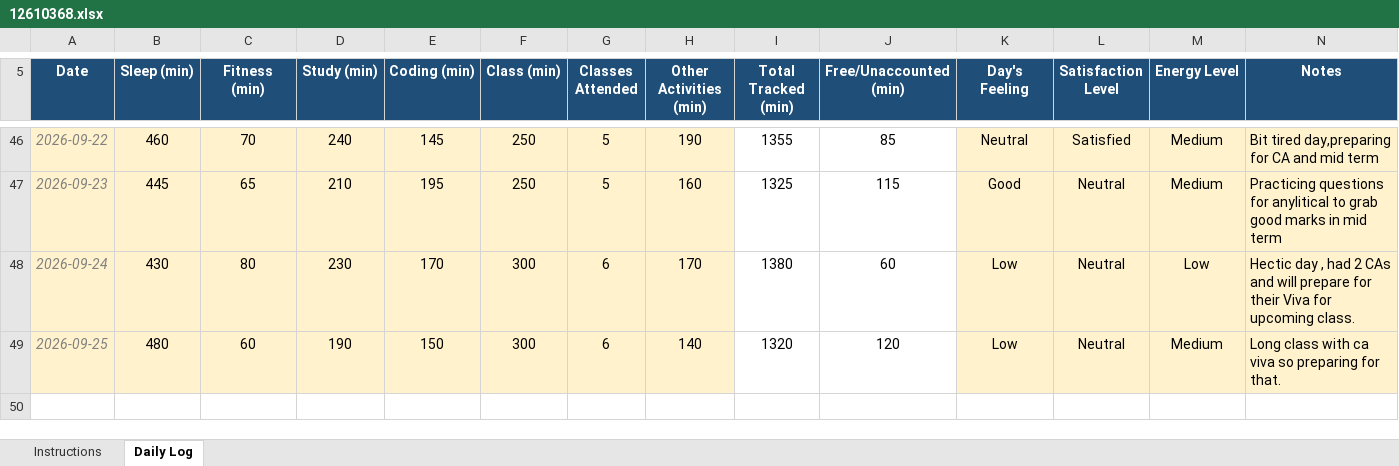
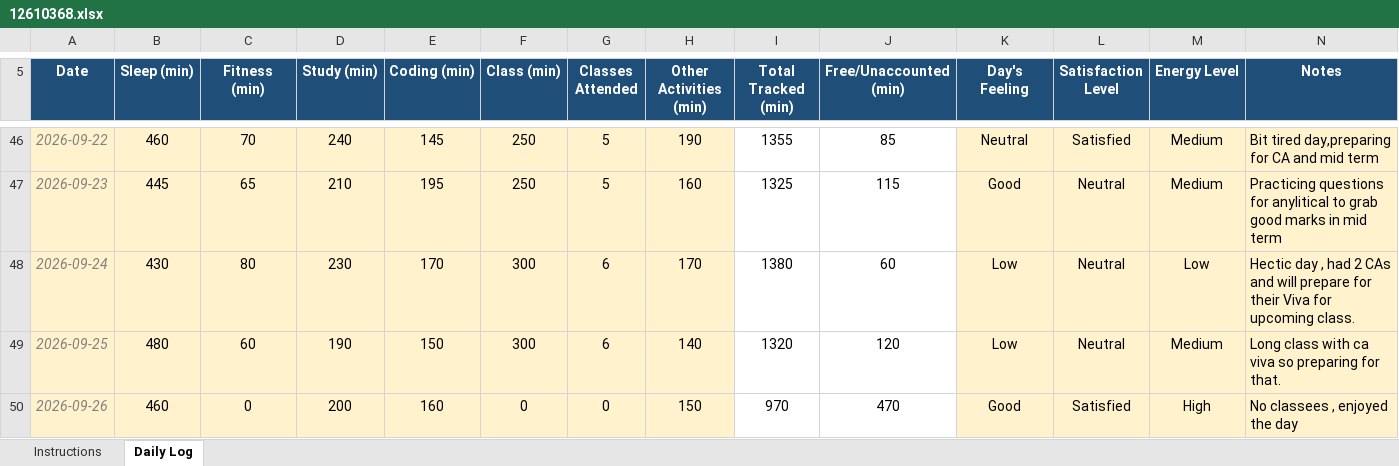
Before and after one commit to Subramanyam-S-Sahu/CAP776, an Excel workbook: 12610368.xlsx, sheet Daily Log, drawn as a sheet; only a part is shown, gaps mark what is left out; values as stored, in another font and other column widths than the file's, no borders; conditional formats not drawn; the diff names each change by its address in the sheet, - before the commit and + after, or states it on an @@ line.

Commit message:
Update daily activity

```diff
--- a/12610368.xlsx (sheet Daily Log)
+++ b/12610368.xlsx (sheet Daily Log)
+row 50: 2026-09-26 | 460 | 0 | 200 | 160 | 0 | 0 | 150 | 970 | 470 | Good | Satisfied | High | No classees , enjoyed the day
```
